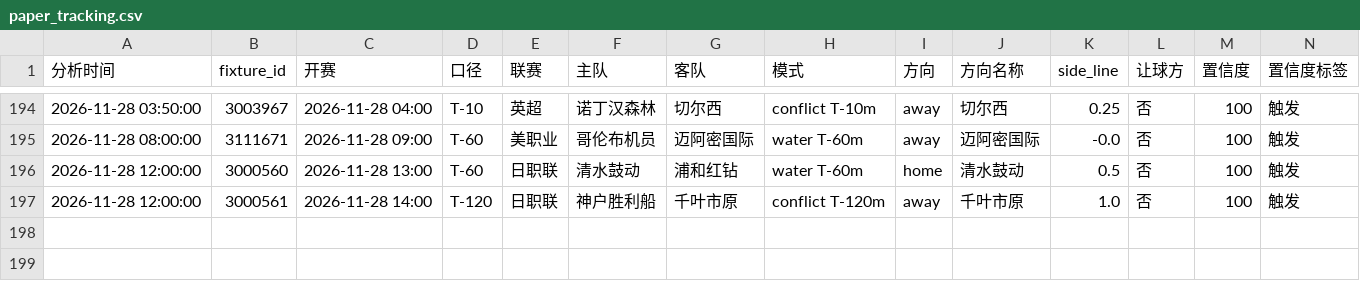
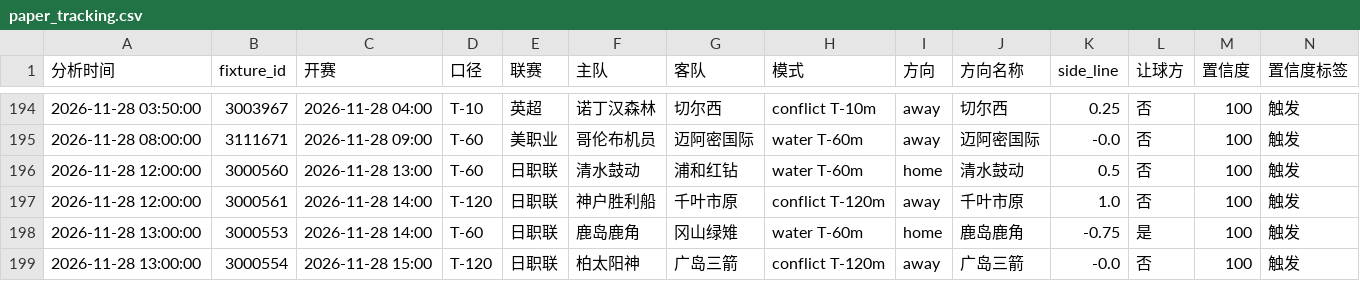
Before and after one commit to housan321/football-rule-engine, a CSV file: tracking/paper_tracking.csv, drawn as a sheet; only a part is shown, gaps mark what is left out; rows hold the shown columns only; the diff names each change by its address in the sheet, - before the commit and + after, or states it on an @@ line.

```diff
--- a/tracking/paper_tracking.csv
+++ b/tracking/paper_tracking.csv
+row 198: 2026-11-28 13:00:00 | 3000553 | 2026-11-28 14:00 | T-60 | 日职联 | 鹿岛鹿角 | 冈山绿雉 | water T-60m | home | 鹿岛鹿角 | -0.75 | 是 | 100 | 触发
+row 199: 2026-11-28 13:00:00 | 3000554 | 2026-11-28 15:00 | T-120 | 日职联 | 柏太阳神 | 广岛三箭 | conflict T-120m | away | 广岛三箭 | -0.0 | 否 | 100 | 触发
```
Also changed, not shown: 1 other file.
